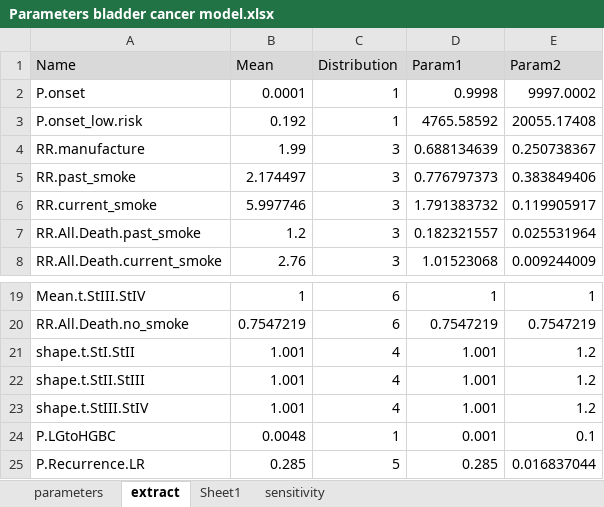
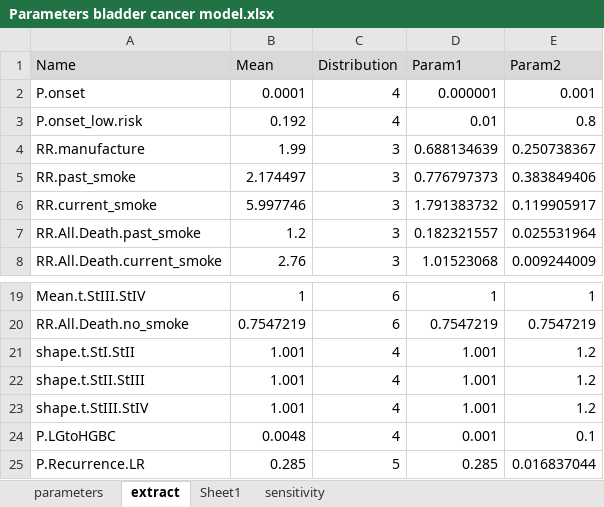
Before and after one commit to lena-mandrik/Bladder_cancer_model, an Excel workbook: Parameters bladder cancer model.xlsx, sheet extract, drawn as a sheet; only a part is shown, gaps mark what is left out; values as stored, in another font and other column widths than the file's, no borders; the diff names each change by its address in the sheet, - before the commit and + after, or states it on an @@ line.

```diff
--- a/Parameters bladder cancer model.xlsx (sheet extract)
+++ b/Parameters bladder cancer model.xlsx (sheet extract)
-C2:C3 (Distribution): 1
+C2:C3 (Distribution): 4
-D2 (Param1): 0.9998
+D2 (Param1): 0.000001
-E2 (Param2): 9997.0002
+E2 (Param2): 0.001
-D3 (Param1): 4765.58592
+D3 (Param1): 0.01
-E3 (Param2): 20055.17408
+E3 (Param2): 0.8
-C24 (Distribution): 1
+C24 (Distribution): 4
```
Also changed, not shown: sheet parameters, Data/Costs.xlsx, Data/Pop.alive.by.age.xlsx, 22 other files.
